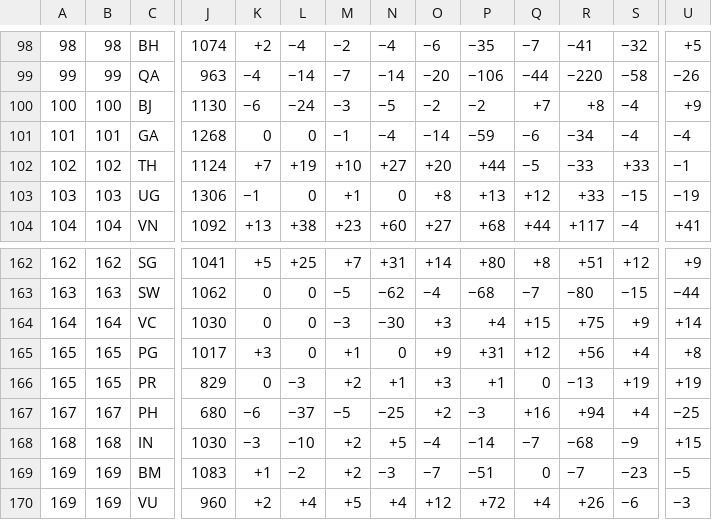
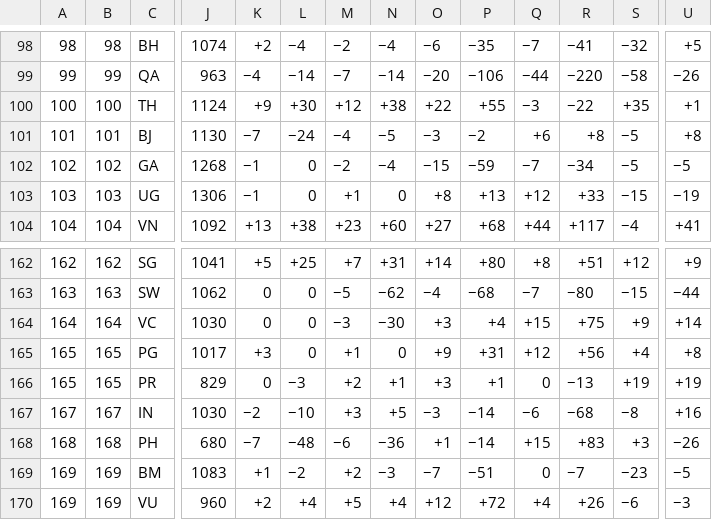
Before and after one commit to waledosunmu/worldcup-predictor, a TSV file: data/raw/elo_world.tsv, drawn as a sheet; only a part is shown, gaps mark what is left out; removed rows and columns are numbered as before the commit, all else as after; rows hold the shown columns only; the diff names each change by its address in the sheet, - before the commit and + after, or states it on an @@ line.

```diff
--- a/data/raw/elo_world.tsv
+++ b/data/raw/elo_world.tsv
+row 100: 100 | 100 | TH | 1124 | +9 | +30 | +12 | +38 | +22 | +55 | −3 | −22 | +35 | +1
-A101: 100
+A101: 101
-B101: 100
+B101: 101
-K101: −6
+K101: −7
-M101: −3
+M101: −4
-O101: −2
+O101: −3
-Q101: +7
+Q101: +6
-S101:S102: −4
+S101:S102: −5
-U101: +9
+U101: +8
-A102: 101
+A102: 102
-B102: 101
+B102: 102
-K102: 0
+K102: −1
-M102: −1
+M102: −2
-O102: −14
+O102: −15
-Q102: −6
+Q102: −7
-U102: −4
+U102: −5
-row 102: 102 | 102 | TH | 1124 | +7 | +19 | +10 | +27 | +20 | +44 | −5 | −33 | +33 | −1
-row 167: 167 | 167 | PH | 680 | −6 | −37 | −5 | −25 | +2 | −3 | +16 | +94 | +4 | −25
-A167: 168
+A167: 167
-B167: 168
+B167: 167
-K167: −3
+K167: −2
-M167: +2
+M167: +3
-O167: −4
+O167: −3
-Q167: −7
+Q167: −6
-S167: −9
+S167: −8
-U167: +15
+U167: +16
+row 168: 168 | 168 | PH | 680 | −7 | −48 | −6 | −36 | +1 | −14 | +15 | +83 | +3 | −26
```
Also changed, not shown: 1 other file.
